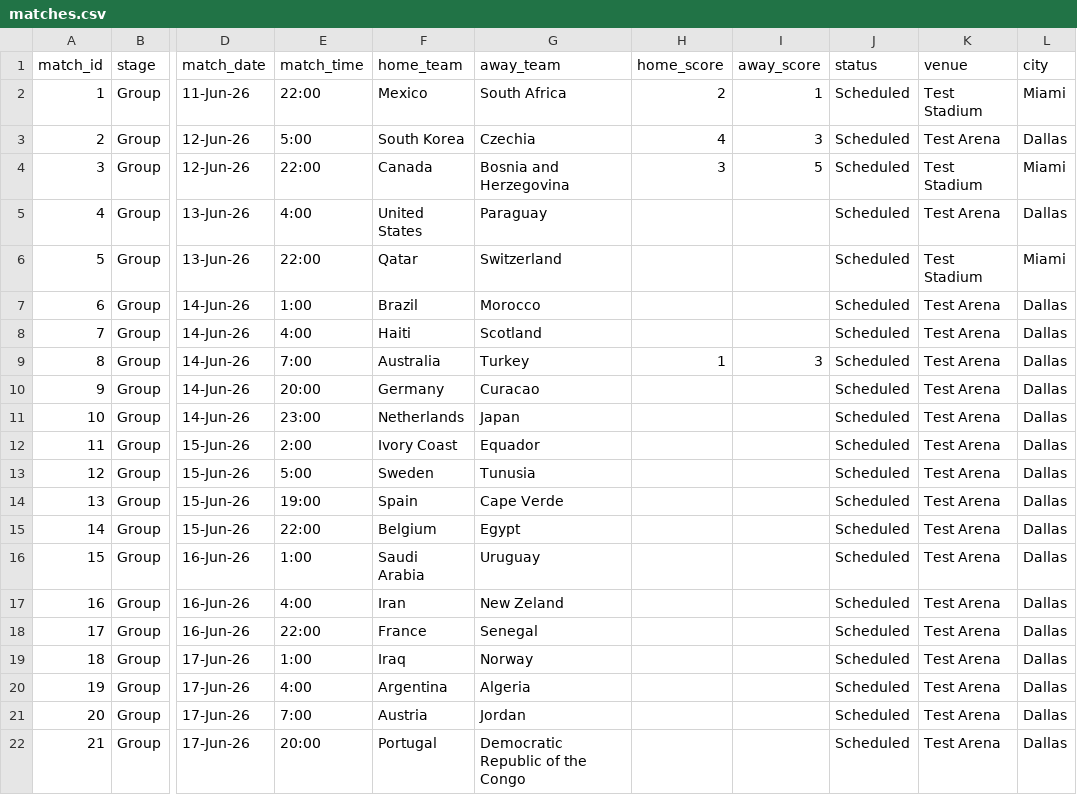
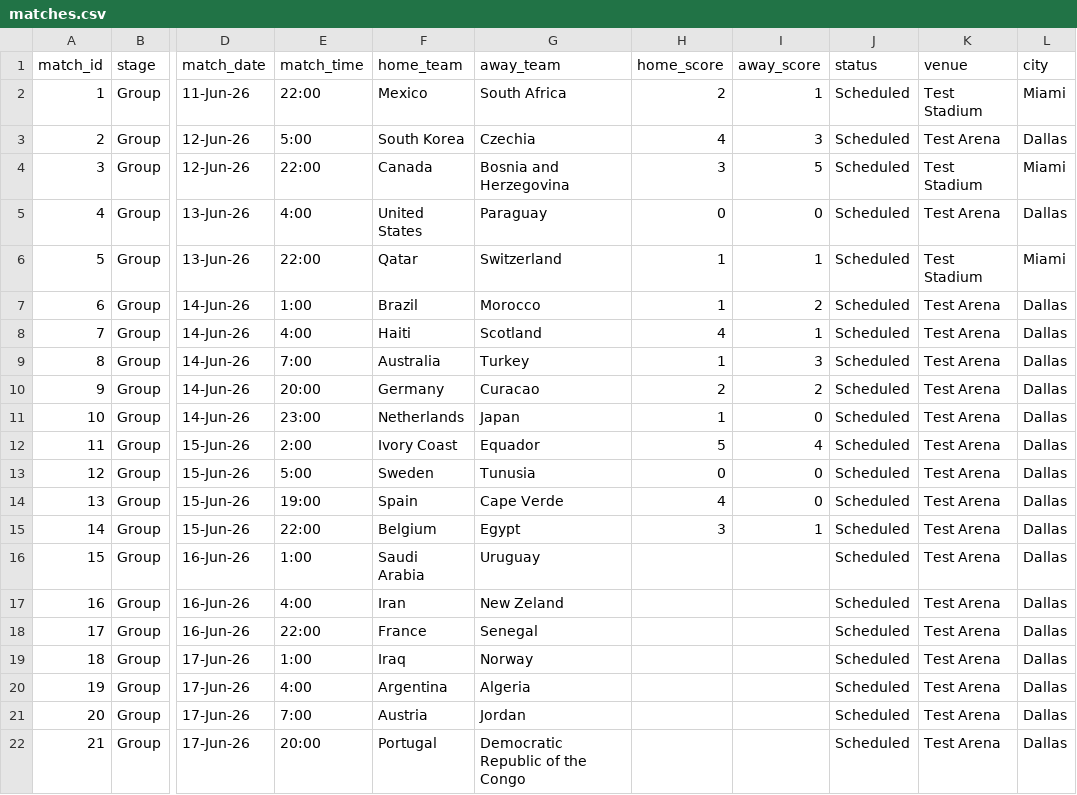
Before and after one commit to bilgihazirlik15-maker/bilgihazirlik15-maker-world-cup-dashboard, a CSV file: matches.csv, drawn as a sheet; only a part is shown, gaps mark what is left out; the diff names each change by its address in the sheet, - before the commit and + after, or states it on an @@ line.

Commit message:
Update matches.csv

```diff
--- a/matches.csv
+++ b/matches.csv
-H5 (home_score): (empty)
+H5 (home_score): 0
-I5 (away_score): (empty)
+I5 (away_score): 0
-H6:H7 (home_score): (empty)
+H6:H7 (home_score): 1
-I6 (away_score): (empty)
+I6 (away_score): 1
-I7 (away_score): (empty)
+I7 (away_score): 2
-H8 (home_score): (empty)
+H8 (home_score): 4
-I8 (away_score): (empty)
+I8 (away_score): 1
-H10 (home_score): (empty)
+H10 (home_score): 2
-I10 (away_score): (empty)
+I10 (away_score): 2
-H11 (home_score): (empty)
+H11 (home_score): 1
-I11 (away_score): (empty)
+I11 (away_score): 0
-H12 (home_score): (empty)
+H12 (home_score): 5
-I12 (away_score): (empty)
+I12 (away_score): 4
-H13 (home_score): (empty)
+H13 (home_score): 0
-I13:I14 (away_score): (empty)
+I13:I14 (away_score): 0
-H14 (home_score): (empty)
+H14 (home_score): 4
-H15 (home_score): (empty)
+H15 (home_score): 3
-I15 (away_score): (empty)
+I15 (away_score): 1
```
